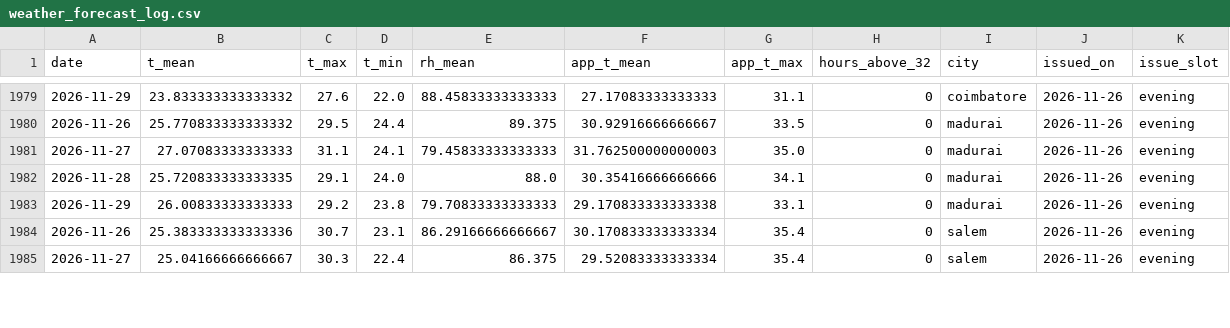
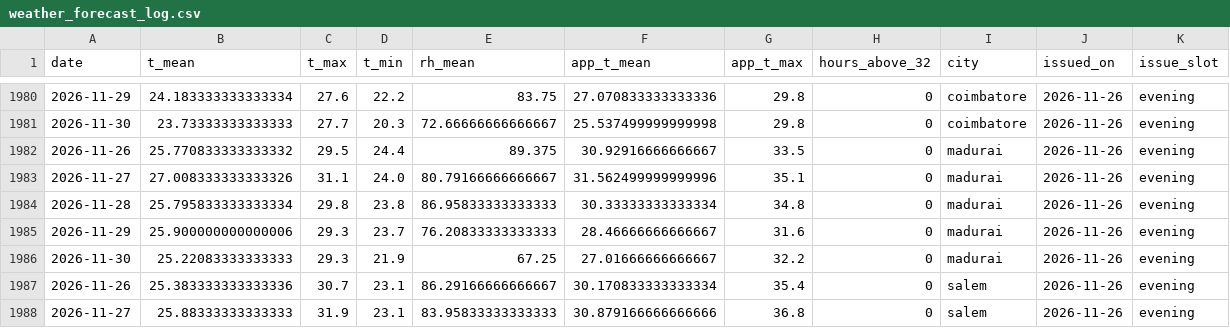
Before and after one commit to gkavin2527/tn-peak-demand, a CSV file: data/weather_forecast_log.csv, drawn as a sheet; only a part is shown, gaps mark what is left out; the diff covers the shown part only.

```diff
--- a/data/weather_forecast_log.csv
+++ b/data/weather_forecast_log.csv
@@ -1979,7 +1980,9 @@ date,t_mean,t_max,t_min,rh_mean,app_t_mean,app_t_max,hours_above_32,city,issued_
-2026-11-29,23.833333333333332,27.6,22.0,88.45833333333333,27.17083333333333,31.1,0,coimbatore,2026-11-26,evening
+2026-11-29,24.183333333333334,27.6,22.2,83.75,27.070833333333336,29.8,0,coimbatore,2026-11-26,evening
+2026-11-30,23.73333333333333,27.7,20.3,72.66666666666667,25.537499999999998,29.8,0,coimbatore,2026-11-26,evening
 2026-11-26,25.770833333333332,29.5,24.4,89.375,30.92916666666667,33.5,0,madurai,2026-11-26,evening
-2026-11-27,27.07083333333333,31.1,24.1,79.45833333333333,31.762500000000003,35.0,0,madurai,2026-11-26,evening
-2026-11-28,25.720833333333335,29.1,24.0,88.0,30.35416666666666,34.1,0,madurai,2026-11-26,evening
-2026-11-29,26.00833333333333,29.2,23.8,79.70833333333333,29.170833333333338,33.1,0,madurai,2026-11-26,evening
+2026-11-27,27.008333333333326,31.1,24.0,80.79166666666667,31.562499999999996,35.1,0,madurai,2026-11-26,evening
+2026-11-28,25.795833333333334,29.8,23.8,86.95833333333333,30.33333333333334,34.8,0,madurai,2026-11-26,evening
+2026-11-29,25.900000000000006,29.3,23.7,76.20833333333333,28.46666666666667,31.6,0,madurai,2026-11-26,evening
+2026-11-30,25.22083333333333,29.3,21.9,67.25,27.01666666666667,32.2,0,madurai,2026-11-26,evening
 2026-11-26,25.383333333333336,30.7,23.1,86.29166666666667,30.170833333333334,35.4,0,salem,2026-11-26,evening
-2026-11-27,25.04166666666667,30.3,22.4,86.375,29.52083333333334,35.4,0,salem,2026-11-26,evening
+2026-11-27,25.88333333333333,31.9,23.1,83.95833333333333,30.879166666666666,36.8,0,salem,2026-11-26,evening
```
Also changed, not shown: 3 added rows and 56 edited cells elsewhere in this file, data/predictions_log.csv, 2 other files.
